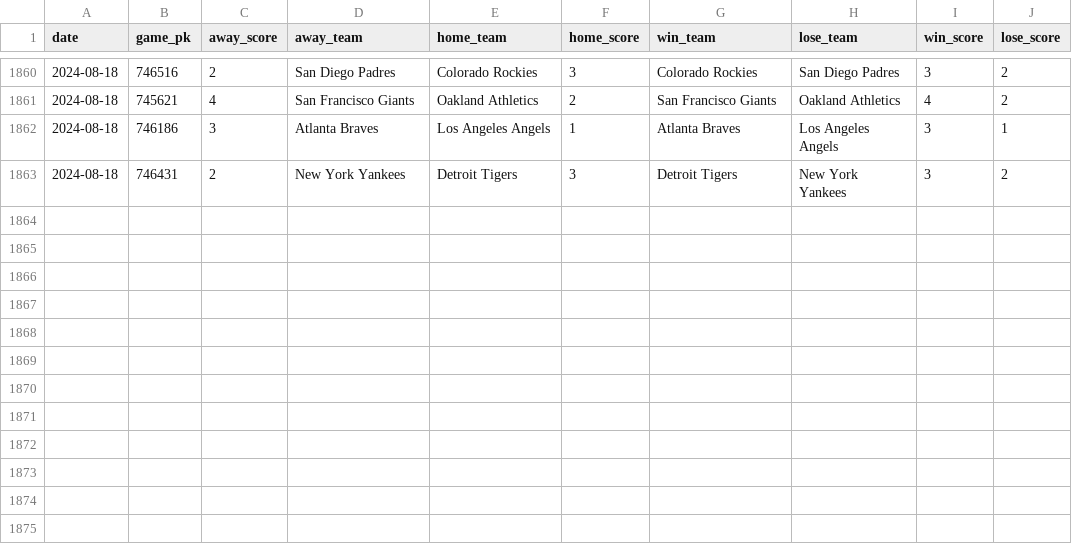
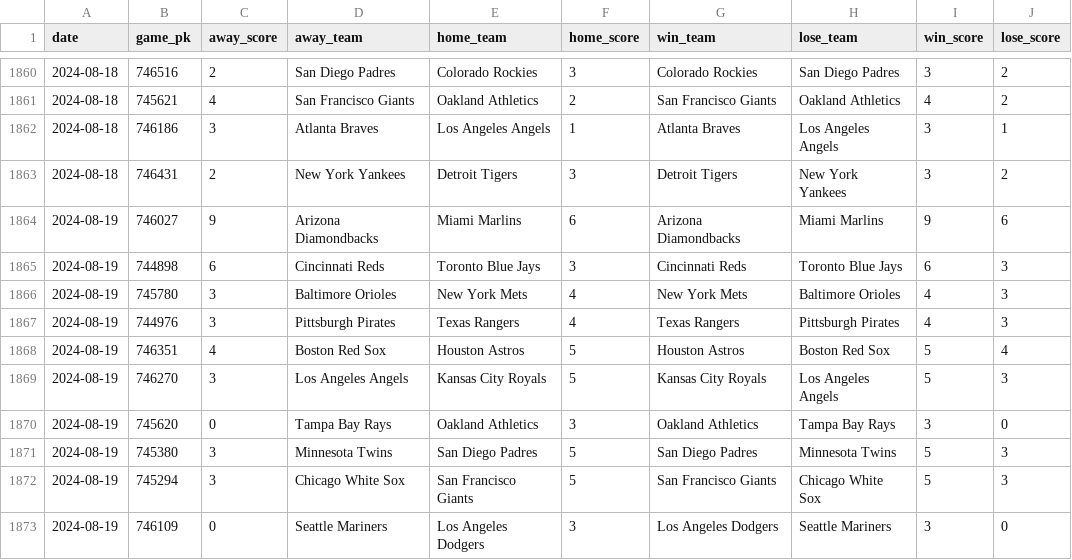
Before and after one commit to chadallison/mlb24, a CSV file: data/end_games.csv, drawn as a sheet; only a part is shown, gaps mark what is left out; the diff names each change by its address in the sheet, - before the commit and + after, or states it on an @@ line.

```diff
--- a/data/end_games.csv
+++ b/data/end_games.csv
+row 1864: 2024-08-19 | 746027 | 9 | Arizona Diamondbacks | Miami Marlins | 6 | Arizona Diamondbacks | Miami Marlins | 9 | 6
+row 1865: 2024-08-19 | 744898 | 6 | Cincinnati Reds | Toronto Blue Jays | 3 | Cincinnati Reds | Toronto Blue Jays | 6 | 3
+row 1866: 2024-08-19 | 745780 | 3 | Baltimore Orioles | New York Mets | 4 | New York Mets | Baltimore Orioles | 4 | 3
+row 1867: 2024-08-19 | 744976 | 3 | Pittsburgh Pirates | Texas Rangers | 4 | Texas Rangers | Pittsburgh Pirates | 4 | 3
+row 1868: 2024-08-19 | 746351 | 4 | Boston Red Sox | Houston Astros | 5 | Houston Astros | Boston Red Sox | 5 | 4
+row 1869: 2024-08-19 | 746270 | 3 | Los Angeles Angels | Kansas City Royals | 5 | Kansas City Royals | Los Angeles Angels | 5 | 3
+row 1870: 2024-08-19 | 745620 | 0 | Tampa Bay Rays | Oakland Athletics | 3 | Oakland Athletics | Tampa Bay Rays | 3 | 0
+row 1871: 2024-08-19 | 745380 | 3 | Minnesota Twins | San Diego Padres | 5 | San Diego Padres | Minnesota Twins | 5 | 3
+row 1872: 2024-08-19 | 745294 | 3 | Chicago White Sox | San Francisco Giants | 5 | San Francisco Giants | Chicago White Sox | 5 | 3
+row 1873: 2024-08-19 | 746109 | 0 | Seattle Mariners | Los Angeles Dodgers | 3 | Los Angeles Dodgers | Seattle Mariners | 3 | 0
```
Also changed, not shown: data/first_inning_scores.csv, data/first_scorers.csv, 25 other files.
